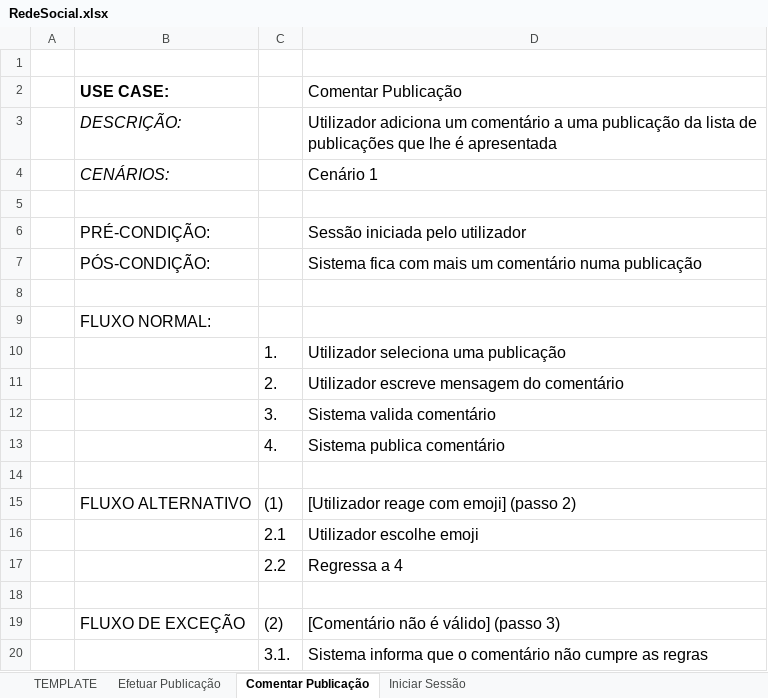
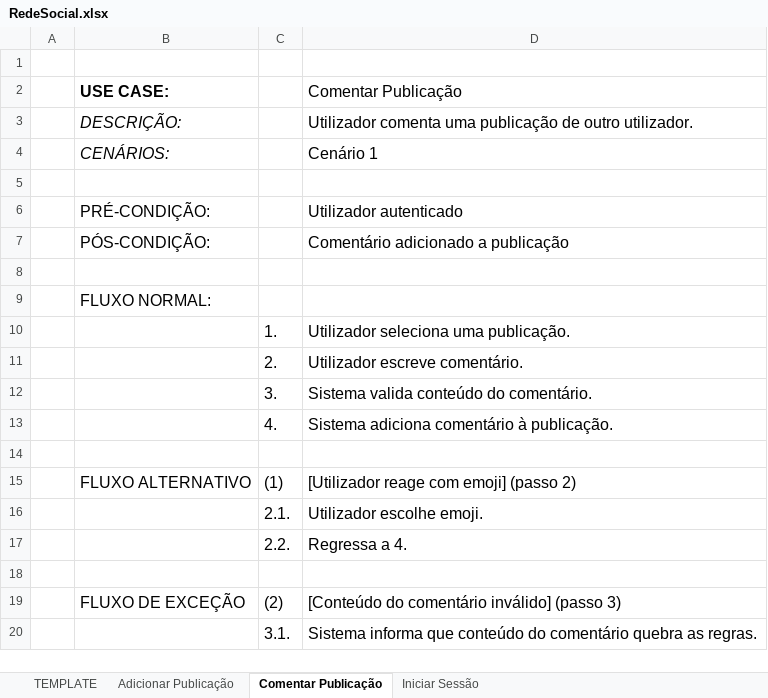
Before and after one commit to eduardo106919/DSS, an Excel workbook: fichas/ficha-03/RedeSocial.xlsx, sheet Comentar Publicação, drawn as a sheet; values as stored, in another font and other column widths than the file's, no borders; charts and pictures not drawn; the diff names each change by its address in the sheet, - before the commit and + after, or states it on an @@ line.

```diff
--- a/fichas/ficha-03/RedeSocial.xlsx (sheet Comentar Publicação)
+++ b/fichas/ficha-03/RedeSocial.xlsx (sheet Comentar Publicação)
-sheet tab: Efetuar Publicação
+sheet tab: Adicionar Publicação
-D3 (Comentar Publicação): Utilizador adiciona um comentário a uma publicação da lista de publicações que lhe é apresentada
+D3 (Comentar Publicação): Utilizador comenta uma publicação de outro utilizador.
-D6 (Comentar Publicação): Sessão iniciada pelo utilizador
+D6 (Comentar Publicação): Utilizador autenticado
-D7 (Comentar Publicação): Sistema fica com mais um comentário numa publicação
+D7 (Comentar Publicação): Comentário adicionado a publicação
-D10 (Comentar Publicação): Utilizador seleciona uma publicação
+D10 (Comentar Publicação): Utilizador seleciona uma publicação.
-D11 (Comentar Publicação): Utilizador escreve mensagem do comentário
+D11 (Comentar Publicação): Utilizador escreve comentário.
-D12 (Comentar Publicação): Sistema valida comentário
+D12 (Comentar Publicação): Sistema valida conteúdo do comentário.
-D13 (Comentar Publicação): Sistema publica comentário
+D13 (Comentar Publicação): Sistema adiciona comentário à publicação.
-C16: 2.1
+C16: 2.1.
-D16 (Comentar Publicação): Utilizador escolhe emoji
+D16 (Comentar Publicação): Utilizador escolhe emoji.
-C17: 2.2
+C17: 2.2.
-D17 (Comentar Publicação): Regressa a 4
+D17 (Comentar Publicação): Regressa a 4.
-D19 (Comentar Publicação): [Comentário não é válido] (passo 3)
+D19 (Comentar Publicação): [Conteúdo do comentário inválido] (passo 3)
-D20 (Comentar Publicação): …informa que o comentário não cumpre as regras
+D20 (Comentar Publicação): …informa que conteúdo do comentário quebra as regras.
```
Also changed, not shown: sheet Adicionar Publicação, sheet Iniciar Sessão, 1 other file.
